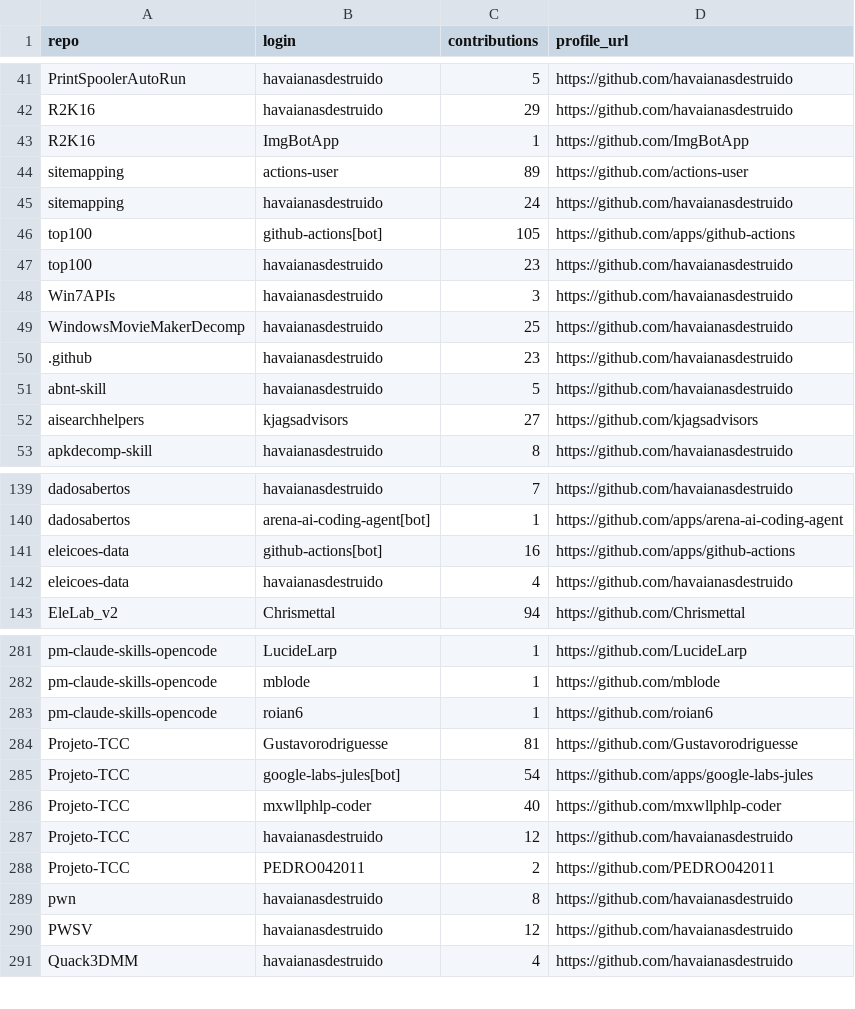
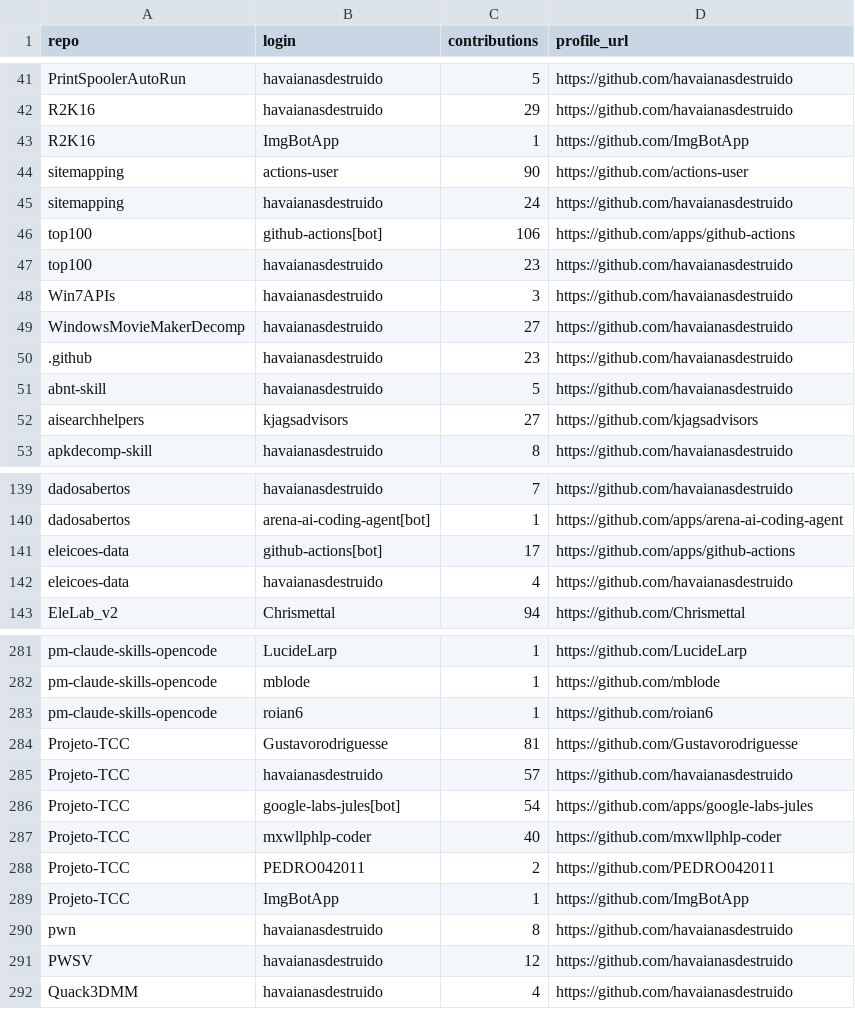
Before and after one commit to havaianasdestruido/sitemapping, a CSV file: reports/contributors.csv, drawn as a sheet; only a part is shown, gaps mark what is left out.

```diff
--- a/reports/contributors.csv
+++ b/reports/contributors.csv
@@ -43,8 +43,8 @@ R2K16,havaianasdestruido,29,https://github.com/havaianasdestruido
 R2K16,ImgBotApp,1,https://github.com/ImgBotApp
-sitemapping,actions-user,89,https://github.com/actions-user
+sitemapping,actions-user,90,https://github.com/actions-user
 sitemapping,havaianasdestruido,24,https://github.com/havaianasdestruido
-top100,github-actions[bot],105,https://github.com/apps/github-actions
+top100,github-actions[bot],106,https://github.com/apps/github-actions
 top100,havaianasdestruido,23,https://github.com/havaianasdestruido
 Win7APIs,havaianasdestruido,3,https://github.com/havaianasdestruido
-WindowsMovieMakerDecomp,havaianasdestruido,25,https://github.com/havaianasdestruido
+WindowsMovieMakerDecomp,havaianasdestruido,27,https://github.com/havaianasdestruido
 .github,havaianasdestruido,23,https://github.com/havaianasdestruido
@@ -140,3 +140,3 @@ dadosabertos,havaianasdestruido,7,https://github.com/havaianasdestruido
 dadosabertos,arena-ai-coding-agent[bot],1,https://github.com/apps/arena-ai-coding-agent
-eleicoes-data,github-actions[bot],16,https://github.com/apps/github-actions
+eleicoes-data,github-actions[bot],17,https://github.com/apps/github-actions
 eleicoes-data,havaianasdestruido,4,https://github.com/havaianasdestruido
@@ -284,6 +284,7 @@ pm-claude-skills-opencode,roian6,1,https://github.com/roian6
 Projeto-TCC,Gustavorodriguesse,81,https://github.com/Gustavorodriguesse
+Projeto-TCC,havaianasdestruido,57,https://github.com/havaianasdestruido
 Projeto-TCC,google-labs-jules[bot],54,https://github.com/apps/google-labs-jules
 Projeto-TCC,mxwllphlp-coder,40,https://github.com/mxwllphlp-coder
-Projeto-TCC,havaianasdestruido,12,https://github.com/havaianasdestruido
 Projeto-TCC,PEDRO042011,2,https://github.com/PEDRO042011
+Projeto-TCC,ImgBotApp,1,https://github.com/ImgBotApp
 pwn,havaianasdestruido,8,https://github.com/havaianasdestruido
```
Also changed, not shown: reports/branches.csv, reports/following.csv, 26 other files.
